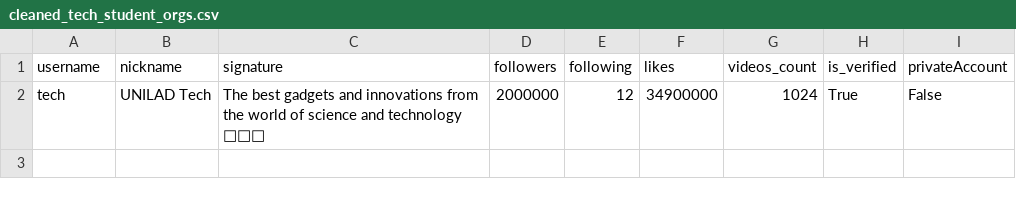
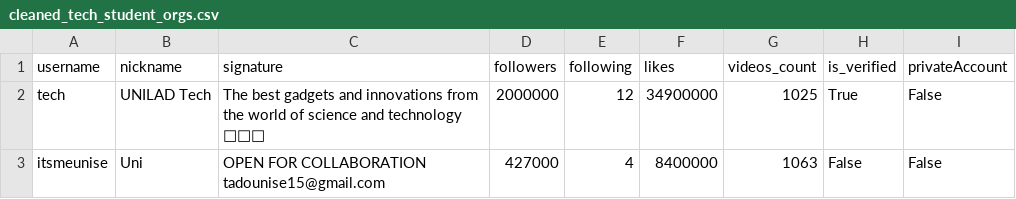
Before and after one commit to intrep11d/Web-Mining, a CSV file: cleaned_tech_student_orgs.csv, drawn as a sheet.

```diff
--- a/cleaned_tech_student_orgs.csv
+++ b/cleaned_tech_student_orgs.csv
@@ -1,2 +1,4 @@
 username,nickname,signature,followers,following,likes,videos_count,is_verified,privateAccount
-tech,UNILAD Tech,The best gadgets and innovations from the world of science and technology 🚀📱🚙,2000000,12,34900000,1024,True,False
+tech,UNILAD Tech,The best gadgets and innovations from the world of science and technology 🚀📱🚙,2000000,12,34900000,1025,True,False
+itsmeunise,Uni,"OPEN FOR COLLABORATION
+   tadounise15@gmail.com",427000,4,8400000,1063,False,False
```
Also changed, not shown: student_orgs.csv, 15 other files.
